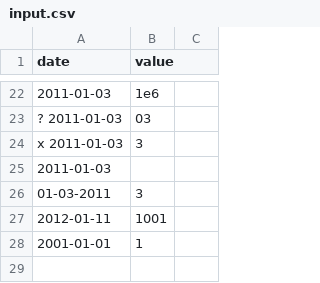
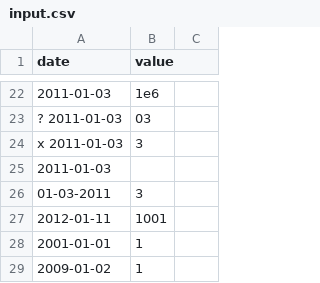
Before and after one commit to cmoerl/42-Curriculum, a CSV file: Common_Core/CPP/Module_09/ex00/input.csv, drawn as a sheet; only a part is shown, gaps mark what is left out.

```diff
--- a/Common_Core/CPP/Module_09/ex00/input.csv
+++ b/Common_Core/CPP/Module_09/ex00/input.csv
@@ -28 +28,2 @@ x  2011-01-03 | 3
 2001-01-01 | 1
+2009-01-02 | 1
```
Also changed, not shown: 2 other files.
